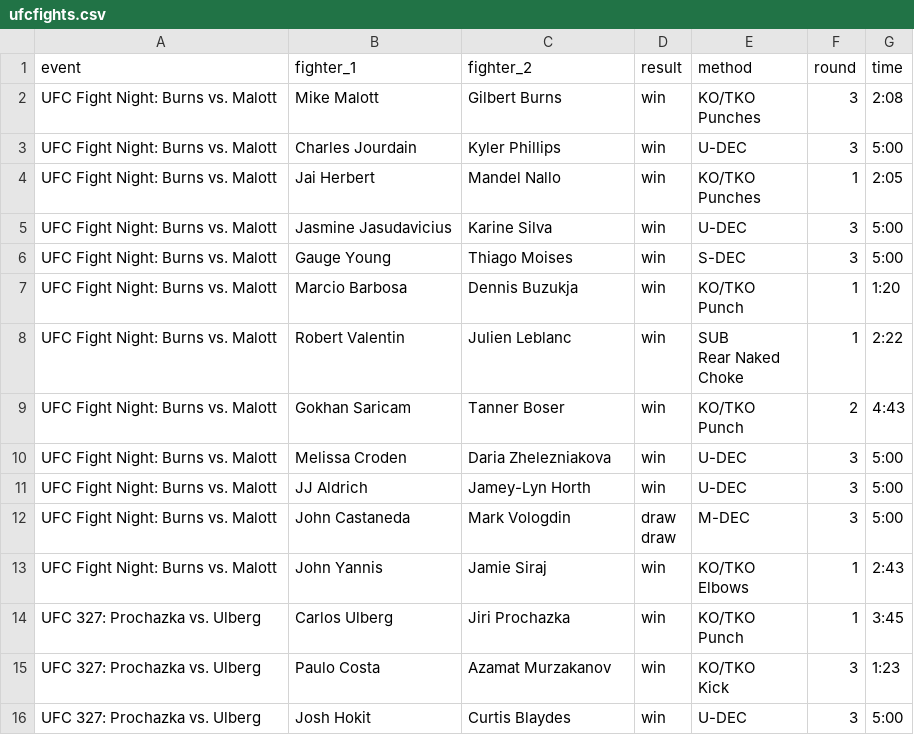
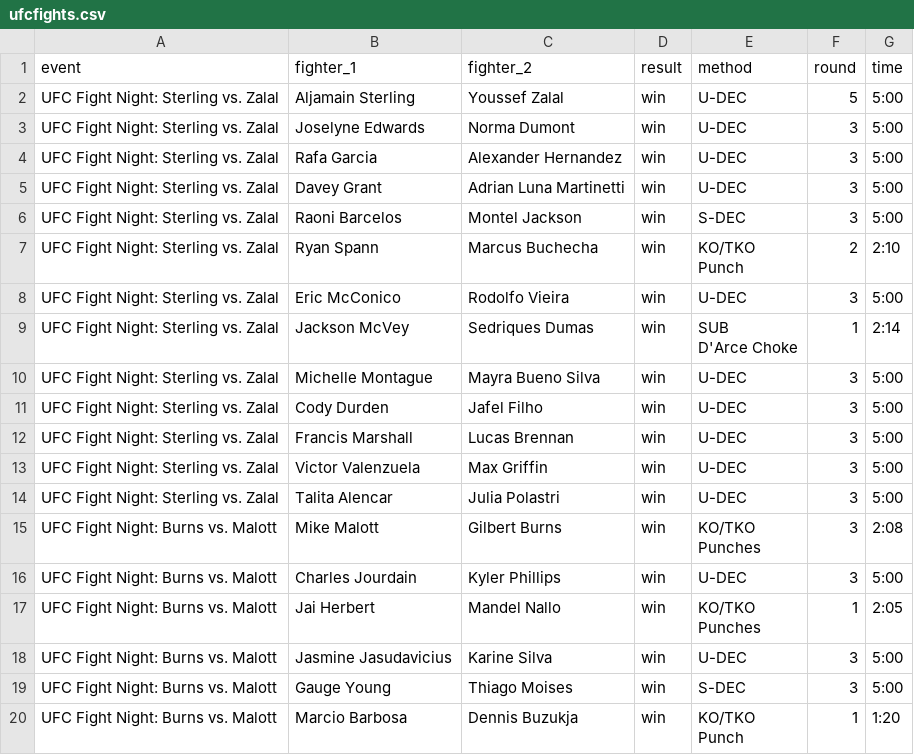
Before and after one commit to JodhbirS/FightEV, a CSV file: backend/data/ufcfights.csv, drawn as a sheet; only a part is shown; the shorter side is filled out with more unchanged rows.

```diff
--- a/backend/data/ufcfights.csv
+++ b/backend/data/ufcfights.csv
@@ -1,2 +1,23 @@
 event,fighter_1,fighter_2,result,method,round,time
+UFC Fight Night: Sterling vs. Zalal,Aljamain Sterling,Youssef Zalal,win,U-DEC,5,5:00
+UFC Fight Night: Sterling vs. Zalal,Joselyne Edwards,Norma Dumont,win,U-DEC,3,5:00
+UFC Fight Night: Sterling vs. Zalal,Rafa Garcia,Alexander Hernandez,win,U-DEC,3,5:00
+UFC Fight Night: Sterling vs. Zalal,Davey Grant,Adrian Luna Martinetti,win,U-DEC,3,5:00
+UFC Fight Night: Sterling vs. Zalal,Raoni Barcelos,Montel Jackson,win,S-DEC,3,5:00
+UFC Fight Night: Sterling vs. Zalal,Ryan Spann,Marcus Buchecha,win,"KO/TKO
+
+
+
+        Punch",2,2:10
+UFC Fight Night: Sterling vs. Zalal,Eric McConico,Rodolfo Vieira,win,U-DEC,3,5:00
+UFC Fight Night: Sterling vs. Zalal,Jackson McVey,Sedriques Dumas,win,"SUB
+
+
+
+        D'Arce Choke",1,2:14
+UFC Fight Night: Sterling vs. Zalal,Michelle Montague,Mayra Bueno Silva,win,U-DEC,3,5:00
+UFC Fight Night: Sterling vs. Zalal,Cody Durden,Jafel Filho,win,U-DEC,3,5:00
+UFC Fight Night: Sterling vs. Zalal,Francis Marshall,Lucas Brennan,win,U-DEC,3,5:00
+UFC Fight Night: Sterling vs. Zalal,Victor Valenzuela,Max Griffin,win,U-DEC,3,5:00
+UFC Fight Night: Sterling vs. Zalal,Talita Alencar,Julia Polastri,win,U-DEC,3,5:00
 UFC Fight Night: Burns vs. Malott,Mike Malott,Gilbert Burns,win,"KO/TKO
```
